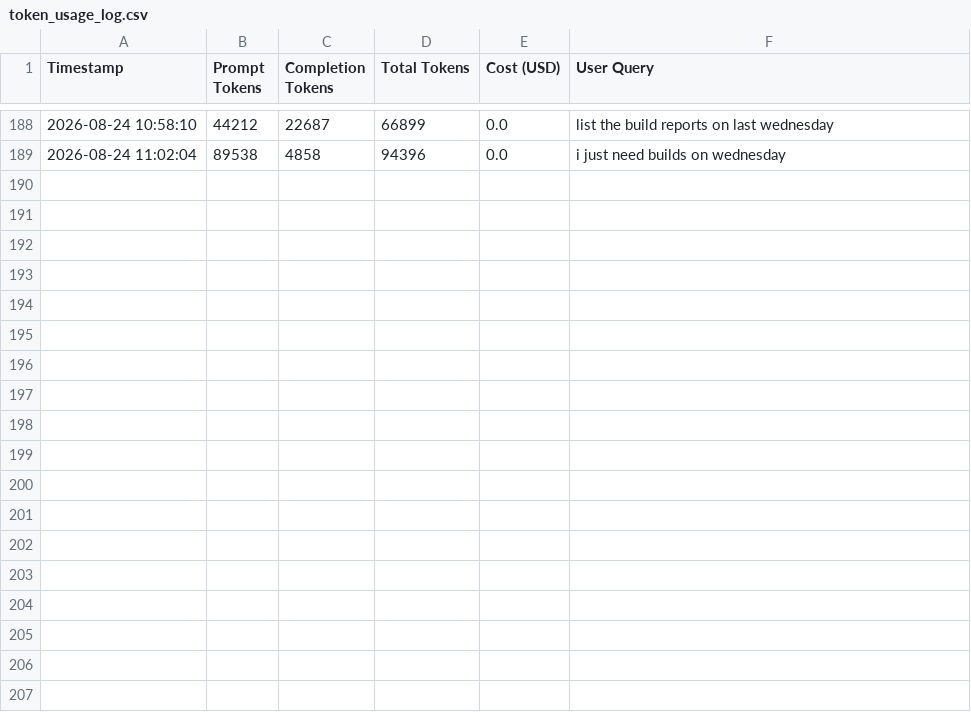
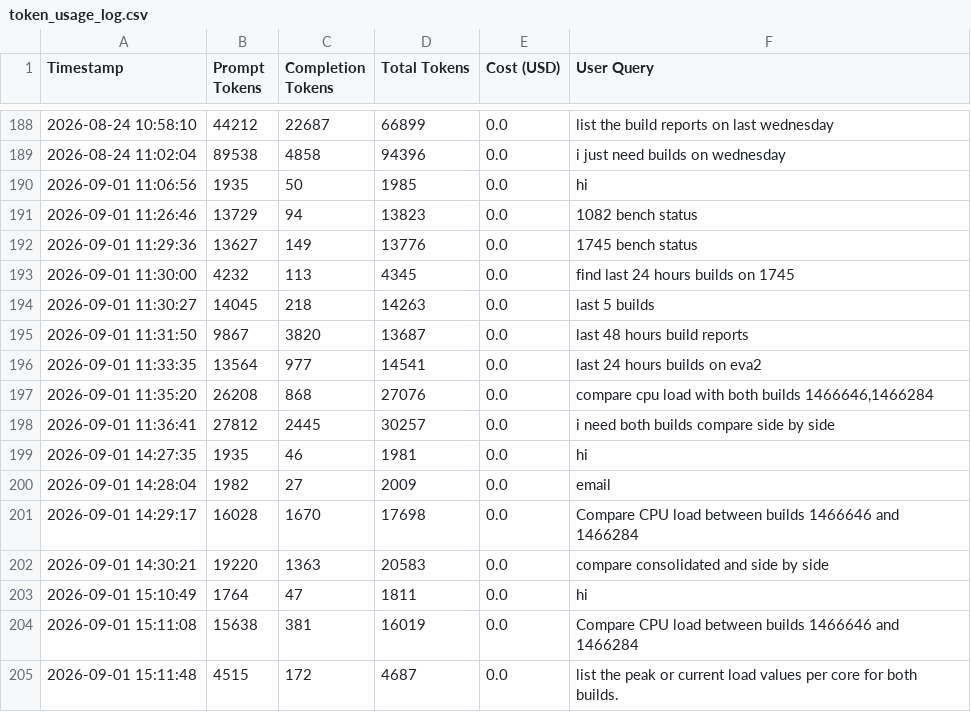
Before and after one commit to harshaedupuganti/Enterprise-Jenkins-RAG, a CSV file: token_usage_log.csv, drawn as a sheet; only a part is shown, gaps mark what is left out; the diff names each change by its address in the sheet, - before the commit and + after, or states it on an @@ line.

```diff
--- a/token_usage_log.csv
+++ b/token_usage_log.csv
+row 190: 2026-09-01 11:06:56 | 1935 | 50 | 1985 | 0.0 | hi
+row 191: 2026-09-01 11:26:46 | 13729 | 94 | 13823 | 0.0 | 1082 bench status
+row 192: 2026-09-01 11:29:36 | 13627 | 149 | 13776 | 0.0 | 1745 bench status
+row 193: 2026-09-01 11:30:00 | 4232 | 113 | 4345 | 0.0 | find last 24 hours builds on 1745
+row 194: 2026-09-01 11:30:27 | 14045 | 218 | 14263 | 0.0 | last 5 builds
+row 195: 2026-09-01 11:31:50 | 9867 | 3820 | 13687 | 0.0 | last 48 hours build reports
+row 196: 2026-09-01 11:33:35 | 13564 | 977 | 14541 | 0.0 | last 24 hours builds on eva2
+row 197: 2026-09-01 11:35:20 | 26208 | 868 | 27076 | 0.0 | compare cpu load with both builds 1466646,1466284
+row 198: 2026-09-01 11:36:41 | 27812 | 2445 | 30257 | 0.0 | i need both builds compare side by side
+row 199: 2026-09-01 14:27:35 | 1935 | 46 | 1981 | 0.0 | hi
+row 200: 2026-09-01 14:28:04 | 1982 | 27 | 2009 | 0.0 | email
+row 201: 2026-09-01 14:29:17 | 16028 | 1670 | 17698 | 0.0 | Compare CPU load between builds 1466646 and 1466284
+row 202: 2026-09-01 14:30:21 | 19220 | 1363 | 20583 | 0.0 | compare consolidated and side by side
+row 203: 2026-09-01 15:10:49 | 1764 | 47 | 1811 | 0.0 | hi
+row 204: 2026-09-01 15:11:08 | 15638 | 381 | 16019 | 0.0 | Compare CPU load between builds 1466646 and 1466284
+row 205: 2026-09-01 15:11:48 | 4515 | 172 | 4687 | 0.0 | list the peak or current load values per core for both builds.
```
Also changed, not shown: 16 other files.
